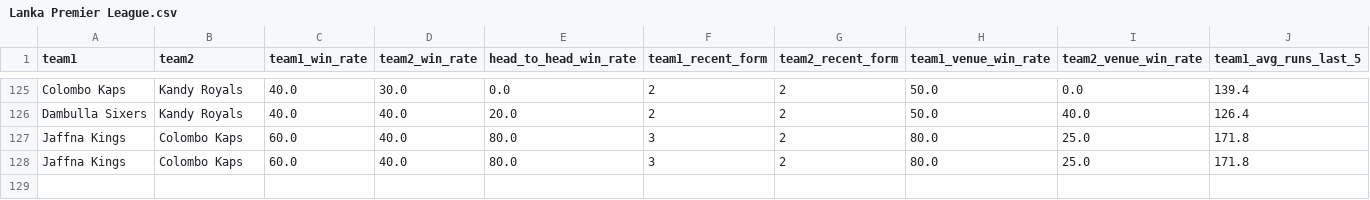
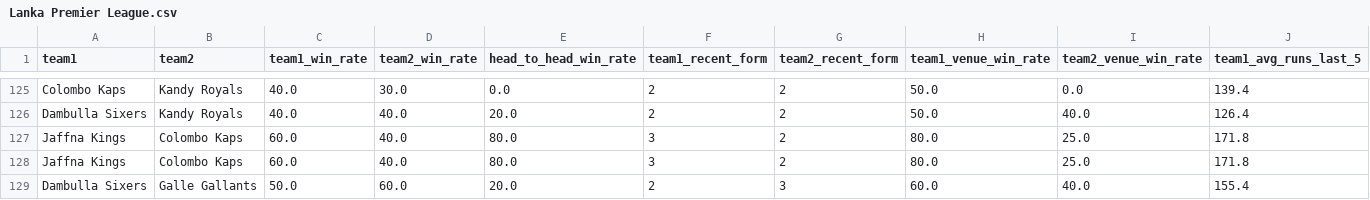
Before and after one commit to adichikate1/T20_Cricket-Predictor, a CSV file: static/data/Lanka Premier League.csv, drawn as a sheet; only a part is shown, gaps mark what is left out; rows hold the shown columns only; the diff names each change by its address in the sheet, - before the commit and + after, or states it on an @@ line.

Commit message:
Added new match

```diff
--- a/static/data/Lanka Premier League.csv
+++ b/static/data/Lanka Premier League.csv
+row 129: Dambulla Sixers | Galle Gallants | 50.0 | 60.0 | 20.0 | 2 | 3 | 60.0 | 40.0 | 155.4
```
